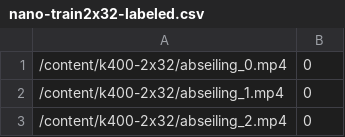
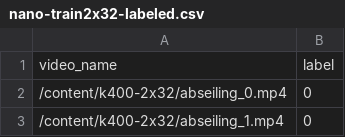
Before and after one commit to guillermo-friedrich/k400-2x32, a CSV file: nano-train2x32-labeled.csv, drawn as a sheet; only a part is shown; the shorter side is filled out with more unchanged rows.

Commit message:
Update nano-train2x32-labeled.csv

```diff
--- a/nano-train2x32-labeled.csv
+++ b/nano-train2x32-labeled.csv
@@ -1 +1,2 @@
+video_name,label
 /content/k400-2x32/abseiling_0.mp4,0
```
